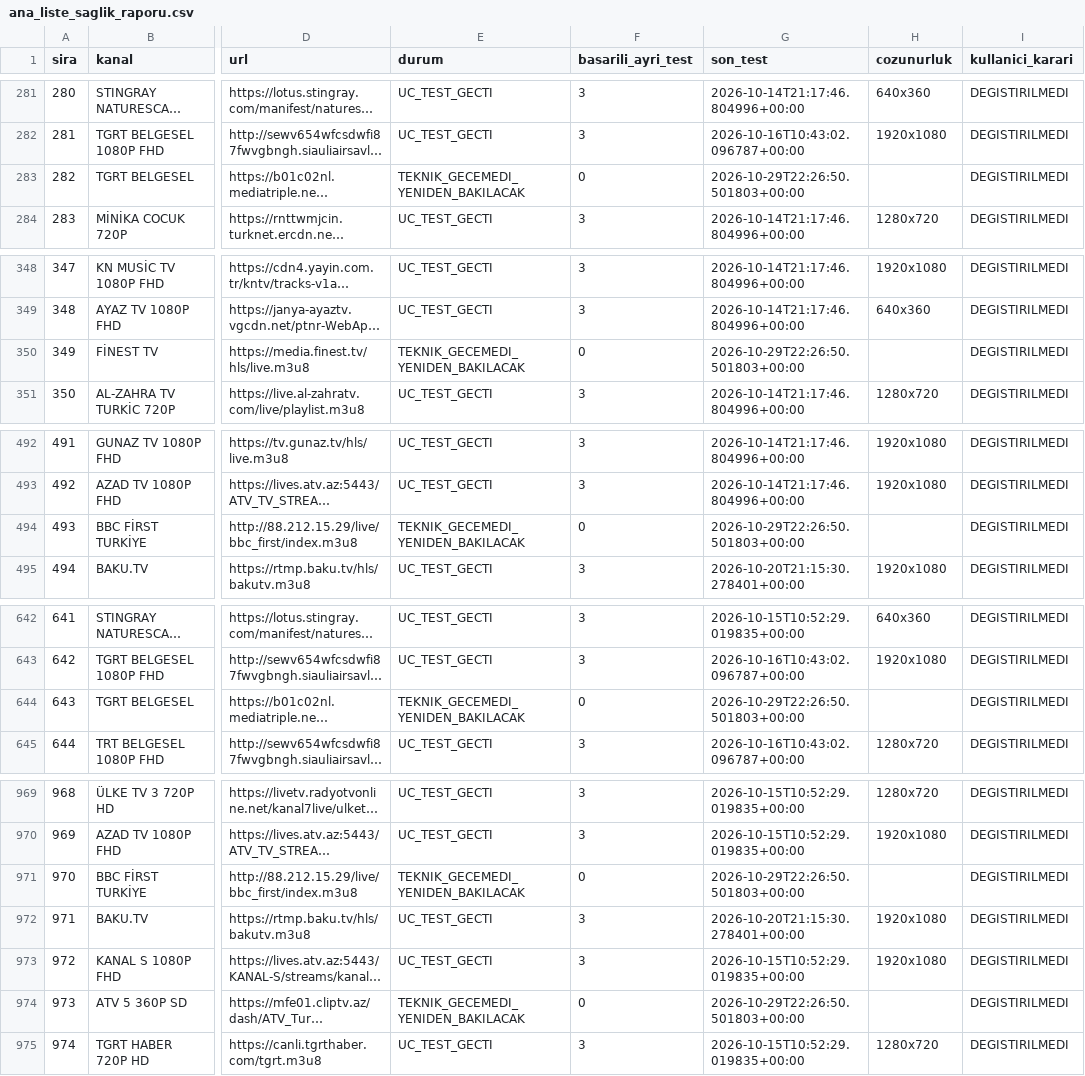
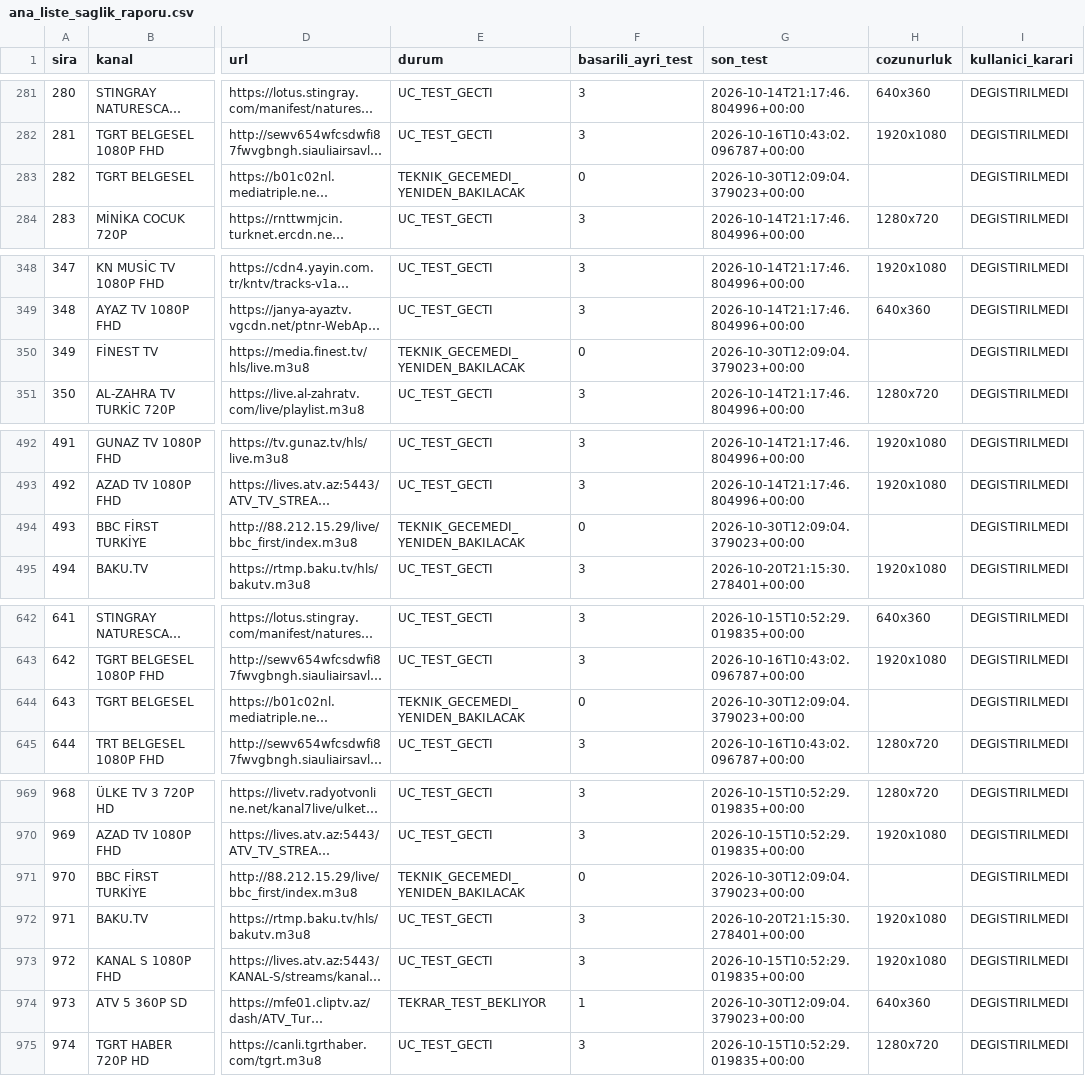
Before and after one commit to Madsc55/madsc-tv, a CSV file: madsc_kesif/ana_liste_saglik_raporu.csv, drawn as a sheet; only a part is shown, gaps mark what is left out; long unchanged cells end in …; the diff covers the shown part only; the diff names each change by its address in the sheet, - before the commit and + after, or states it on an @@ line.

```diff
--- a/madsc_kesif/ana_liste_saglik_raporu.csv
+++ b/madsc_kesif/ana_liste_saglik_raporu.csv
-G283 (son_test): 2026-10-29T22:26:50.501803+00:00
+G283 (son_test): 2026-10-30T12:09:04.379023+00:00
-G350 (son_test): 2026-10-29T22:26:50.501803+00:00
+G350 (son_test): 2026-10-30T12:09:04.379023+00:00
-G494 (son_test): 2026-10-29T22:26:50.501803+00:00
+G494 (son_test): 2026-10-30T12:09:04.379023+00:00
-G644 (son_test): 2026-10-29T22:26:50.501803+00:00
+G644 (son_test): 2026-10-30T12:09:04.379023+00:00
-G971 (son_test): 2026-10-29T22:26:50.501803+00:00
+G971 (son_test): 2026-10-30T12:09:04.379023+00:00
-E974 (durum): TEKNIK_GECEMEDI_YENIDEN_BAKILACAK
+E974 (durum): TEKRAR_TEST_BEKLIYOR
-F974 (basarili_ayri_test): 0
+F974 (basarili_ayri_test): 1
-G974 (son_test): 2026-10-29T22:26:50.501803+00:00
+G974 (son_test): 2026-10-30T12:09:04.379023+00:00
-H974 (cozunurluk): (empty)
+H974 (cozunurluk): 640x360
```
Also changed, not shown: 3 edited cells elsewhere in this file, madsc_kesif/ana_liste_calismayanlar.csv, madsc_kesif/filtre_reddedilenler.csv, 7 other files.
